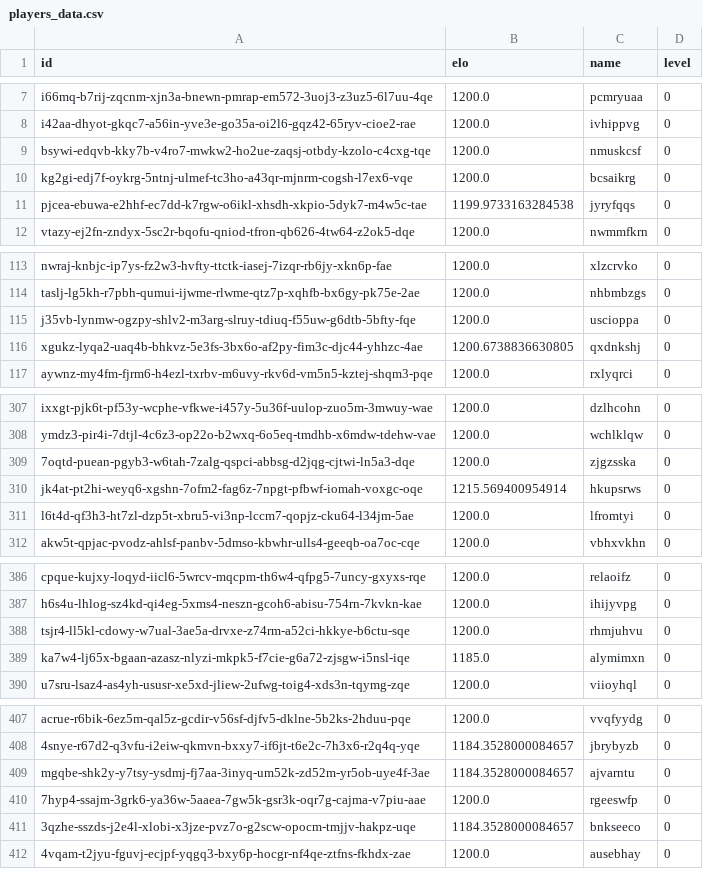
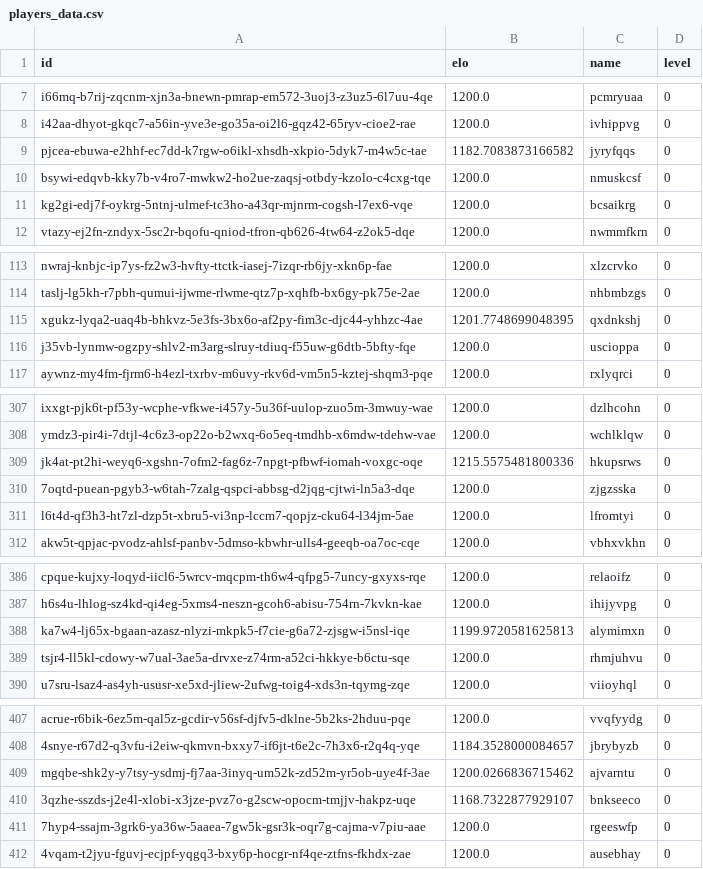
Before and after one commit to worldofunreal/cosmicrafts-motoko-backend, a CSV file: players_data.csv, drawn as a sheet; only a part is shown, gaps mark what is left out; the diff covers the shown part only.

```diff
--- a/players_data.csv
+++ b/players_data.csv
@@ -8,5 +8,5 @@ i66mq-b7rij-zqcnm-xjn3a-bnewn-pmrap-em572-3uoj3-z3uz5-6l7uu-4qe,1200.0,pcmryuaa,
 i42aa-dhyot-gkqc7-a56in-yve3e-go35a-oi2l6-gqz42-65ryv-cioe2-rae,1200.0,ivhippvg,0
+pjcea-ebuwa-e2hhf-ec7dd-k7rgw-o6ikl-xhsdh-xkpio-5dyk7-m4w5c-tae,1182.7083873166582,jyryfqqs,0
 bsywi-edqvb-kky7b-v4ro7-mwkw2-ho2ue-zaqsj-otbdy-kzolo-c4cxg-tqe,1200.0,nmuskcsf,0
 kg2gi-edj7f-oykrg-5ntnj-ulmef-tc3ho-a43qr-mjnrm-cogsh-l7ex6-vqe,1200.0,bcsaikrg,0
-pjcea-ebuwa-e2hhf-ec7dd-k7rgw-o6ikl-xhsdh-xkpio-5dyk7-m4w5c-tae,1199.9733163284538,jyryfqqs,0
 vtazy-ej2fn-zndyx-5sc2r-bqofu-qniod-tfron-qb626-4tw64-z2ok5-dqe,1200.0,nwmmfkrn,0
@@ -114,4 +114,4 @@ nwraj-knbjc-ip7ys-fz2w3-hvfty-ttctk-iasej-7izqr-rb6jy-xkn6p-fae,1200.0,xlzcrvko,
 taslj-lg5kh-r7pbh-qumui-ijwme-rlwme-qtz7p-xqhfb-bx6gy-pk75e-2ae,1200.0,nhbmbzgs,0
+xgukz-lyqa2-uaq4b-bhkvz-5e3fs-3bx6o-af2py-fim3c-djc44-yhhzc-4ae,1201.7748699048395,qxdnkshj,0
 j35vb-lynmw-ogzpy-shlv2-m3arg-slruy-tdiuq-f55uw-g6dtb-5bfty-fqe,1200.0,uscioppa,0
-xgukz-lyqa2-uaq4b-bhkvz-5e3fs-3bx6o-af2py-fim3c-djc44-yhhzc-4ae,1200.6738836630805,qxdnkshj,0
 aywnz-my4fm-fjrm6-h4ezl-txrbv-m6uvy-rkv6d-vm5n5-kztej-shqm3-pqe,1200.0,rxlyqrci,0
@@ -308,4 +308,4 @@ ixxgt-pjk6t-pf53y-wcphe-vfkwe-i457y-5u36f-uulop-zuo5m-3mwuy-wae,1200.0,dzlhcohn,
 ymdz3-pir4i-7dtjl-4c6z3-op22o-b2wxq-6o5eq-tmdhb-x6mdw-tdehw-vae,1200.0,wchlklqw,0
+jk4at-pt2hi-weyq6-xgshn-7ofm2-fag6z-7npgt-pfbwf-iomah-voxgc-oqe,1215.5575481800336,hkupsrws,0
 7oqtd-puean-pgyb3-w6tah-7zalg-qspci-abbsg-d2jqg-cjtwi-ln5a3-dqe,1200.0,zjgzsska,0
-jk4at-pt2hi-weyq6-xgshn-7ofm2-fag6z-7npgt-pfbwf-iomah-voxgc-oqe,1215.569400954914,hkupsrws,0
 l6t4d-qf3h3-ht7zl-dzp5t-xbru5-vi3np-lccm7-qopjz-cku64-l34jm-5ae,1200.0,lfromtyi,0
@@ -387,4 +387,4 @@ cpque-kujxy-loqyd-iicl6-5wrcv-mqcpm-th6w4-qfpg5-7uncy-gxyxs-rqe,1200.0,relaoifz,
 h6s4u-lhlog-sz4kd-qi4eg-5xms4-neszn-gcoh6-abisu-754rn-7kvkn-kae,1200.0,ihijyvpg,0
+ka7w4-lj65x-bgaan-azasz-nlyzi-mkpk5-f7cie-g6a72-zjsgw-i5nsl-iqe,1199.9720581625813,alymimxn,0
 tsjr4-ll5kl-cdowy-w7ual-3ae5a-drvxe-z74rm-a52ci-hkkye-b6ctu-sqe,1200.0,rhmjuhvu,0
-ka7w4-lj65x-bgaan-azasz-nlyzi-mkpk5-f7cie-g6a72-zjsgw-i5nsl-iqe,1185.0,alymimxn,0
 u7sru-lsaz4-as4yh-ususr-xe5xd-jliew-2ufwg-toig4-xds3n-tqymg-zqe,1200.0,viioyhql,0
@@ -408,5 +408,5 @@ acrue-r6bik-6ez5m-qal5z-gcdir-v56sf-djfv5-dklne-5b2ks-2hduu-pqe,1200.0,vvqfyydg,
 4snye-r67d2-q3vfu-i2eiw-qkmvn-bxxy7-if6jt-t6e2c-7h3x6-r2q4q-yqe,1184.3528000084657,jbrybyzb,0
-mgqbe-shk2y-y7tsy-ysdmj-fj7aa-3inyq-um52k-zd52m-yr5ob-uye4f-3ae,1184.3528000084657,ajvarntu,0
+mgqbe-shk2y-y7tsy-ysdmj-fj7aa-3inyq-um52k-zd52m-yr5ob-uye4f-3ae,1200.0266836715462,ajvarntu,0
+3qzhe-sszds-j2e4l-xlobi-x3jze-pvz7o-g2scw-opocm-tmjjv-hakpz-uqe,1168.7322877929107,bnkseeco,0
 7hyp4-ssajm-3grk6-ya36w-5aaea-7gw5k-gsr3k-oqr7g-cajma-v7piu-aae,1200.0,rgeeswfp,0
-3qzhe-sszds-j2e4l-xlobi-x3jze-pvz7o-g2scw-opocm-tmjjv-hakpz-uqe,1184.3528000084657,bnkseeco,0
 4vqam-t2jyu-fguvj-ecjpf-yqgq3-bxy6p-hocgr-nf4qe-ztfns-fkhdx-zae,1200.0,ausebhay,0
```
Also changed, not shown: 3 added rows, 3 removed rows and 11 edited cells elsewhere in this file, 8 other files.
